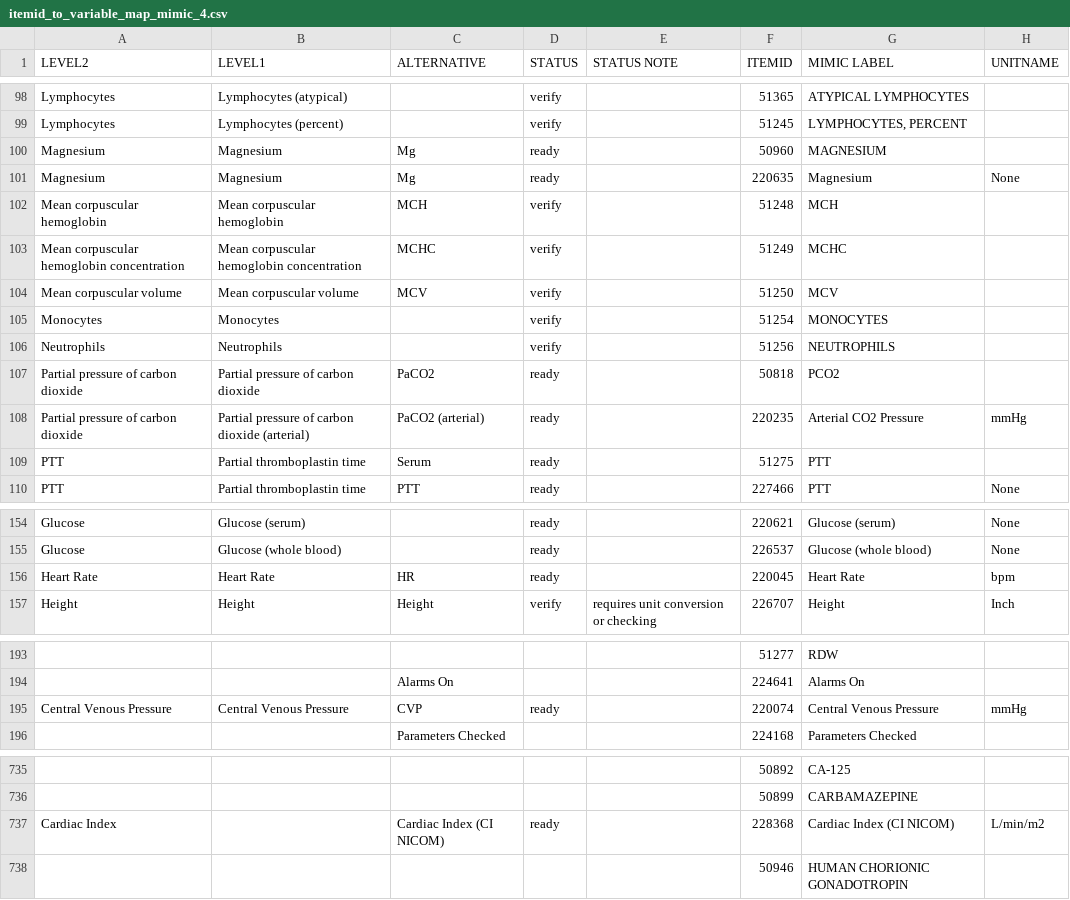
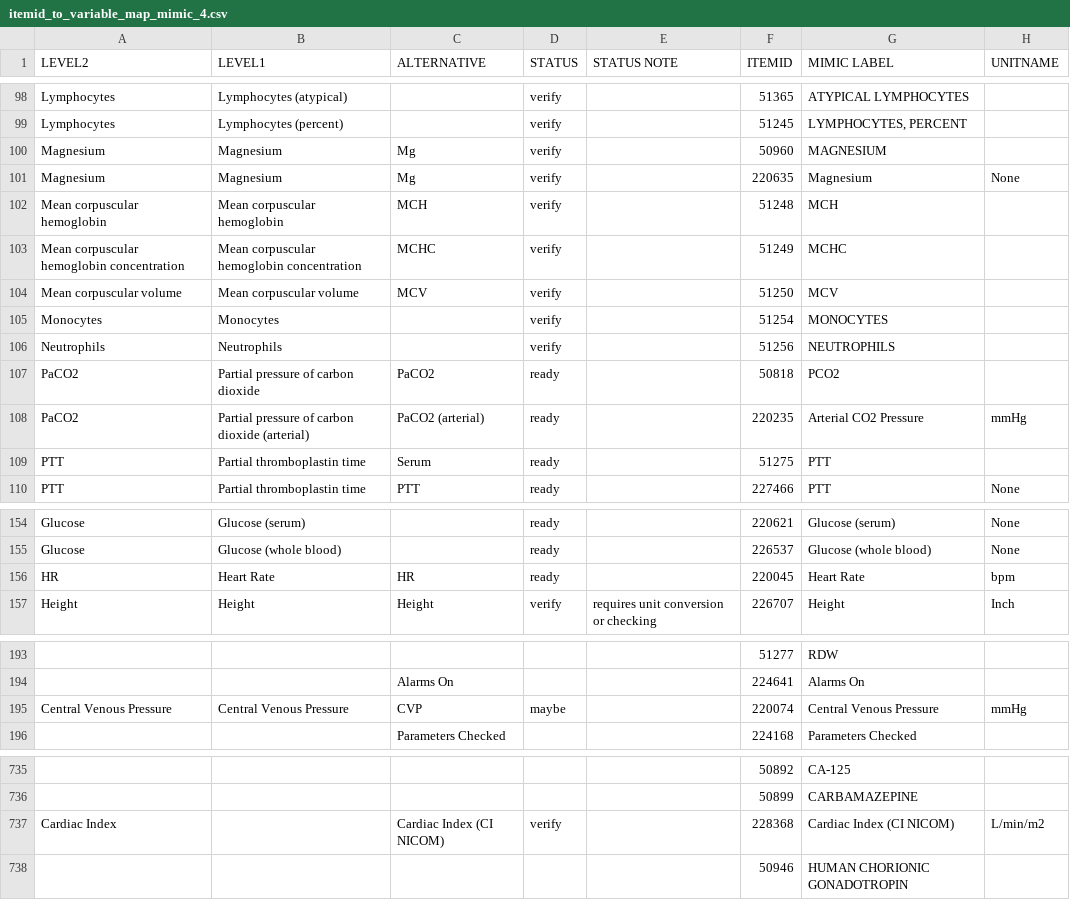
Before and after one commit to tianxu08/mimic4-analyze, a CSV file: mimic4analysis/resources/itemid_to_variable_map_mimic_4.csv, drawn as a sheet; only a part is shown, gaps mark what is left out; the diff covers the shown part only; the diff names each change by its address in the sheet, - before the commit and + after, or states it on an @@ line.

```diff
--- a/mimic4analysis/resources/itemid_to_variable_map_mimic_4.csv
+++ b/mimic4analysis/resources/itemid_to_variable_map_mimic_4.csv
-D100:D101 (STATUS): ready
+D100:D101 (STATUS): verify
-A107:A108 (LEVEL2): Partial pressure of carbon dioxide
+A107:A108 (LEVEL2): PaCO2
-A156 (LEVEL2): Heart Rate
+A156 (LEVEL2): HR
-D195 (STATUS): ready
+D195 (STATUS): maybe
-D737 (STATUS): ready
+D737 (STATUS): verify
```
Also changed, not shown: 15 edited cells elsewhere in this file, 2 other files.
